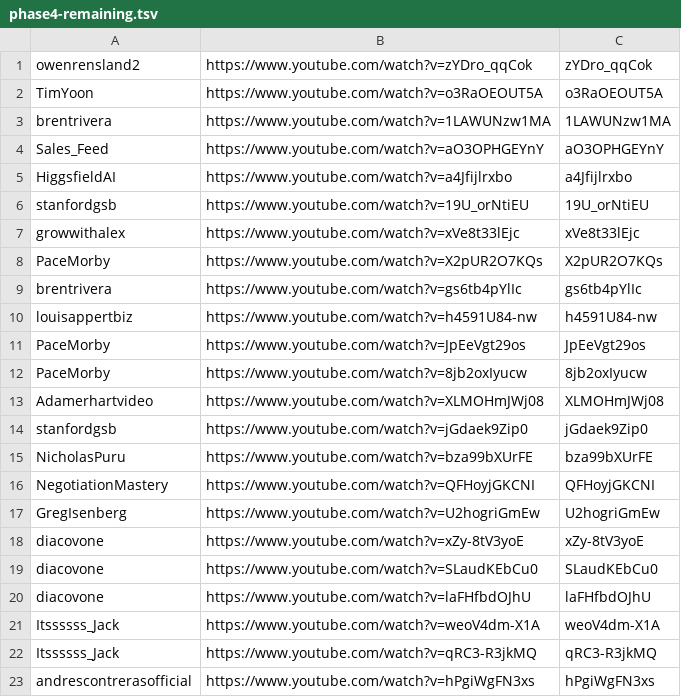
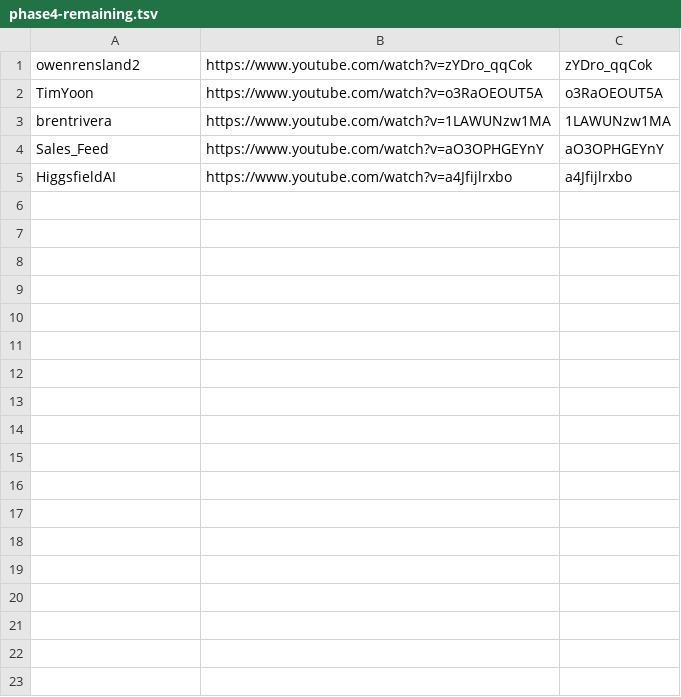
Before and after one commit to technirmata/yt-deep-knowledge-distributed, a TSV file: queue/phase4-remaining.tsv, drawn as a sheet; the diff names each change by its address in the sheet, - before the commit and + after, or states it on an @@ line.

Commit message:
harvest: queue refresh 2026-07-28T13:35Z

```diff
--- a/queue/phase4-remaining.tsv
+++ b/queue/phase4-remaining.tsv
-row 6: stanfordgsb | https://www.youtube.com/watch?v=19U_orNtiEU | 19U_orNtiEU
-row 7: growwithalex | https://www.youtube.com/watch?v=xVe8t33lEjc | xVe8t33lEjc
-row 8: PaceMorby | https://www.youtube.com/watch?v=X2pUR2O7KQs | X2pUR2O7KQs
-row 9: brentrivera | https://www.youtube.com/watch?v=gs6tb4pYlIc | gs6tb4pYlIc
-row 10: louisappertbiz | https://www.youtube.com/watch?v=h4591U84-nw | h4591U84-nw
-row 11: PaceMorby | https://www.youtube.com/watch?v=JpEeVgt29os | JpEeVgt29os
-row 12: PaceMorby | https://www.youtube.com/watch?v=8jb2oxIyucw | 8jb2oxIyucw
-row 13: Adamerhartvideo | https://www.youtube.com/watch?v=XLMOHmJWj08 | XLMOHmJWj08
-row 14: stanfordgsb | https://www.youtube.com/watch?v=jGdaek9Zip0 | jGdaek9Zip0
-row 15: NicholasPuru | https://www.youtube.com/watch?v=bza99bXUrFE | bza99bXUrFE
-row 16: NegotiationMastery | https://www.youtube.com/watch?v=QFHoyjGKCNI | QFHoyjGKCNI
-row 17: GregIsenberg | https://www.youtube.com/watch?v=U2hogriGmEw | U2hogriGmEw
-row 18: diacovone | https://www.youtube.com/watch?v=xZy-8tV3yoE | xZy-8tV3yoE
-row 19: diacovone | https://www.youtube.com/watch?v=SLaudKEbCu0 | SLaudKEbCu0
-row 20: diacovone | https://www.youtube.com/watch?v=laFHfbdOJhU | laFHfbdOJhU
-row 21: Itssssss_Jack | https://www.youtube.com/watch?v=weoV4dm-X1A | weoV4dm-X1A
-row 22: Itssssss_Jack | https://www.youtube.com/watch?v=qRC3-R3jkMQ | qRC3-R3jkMQ
-row 23: andrescontrerasofficial | https://www.youtube.com/watch?v=hPgiWgFN3xs | hPgiWgFN3xs
```
